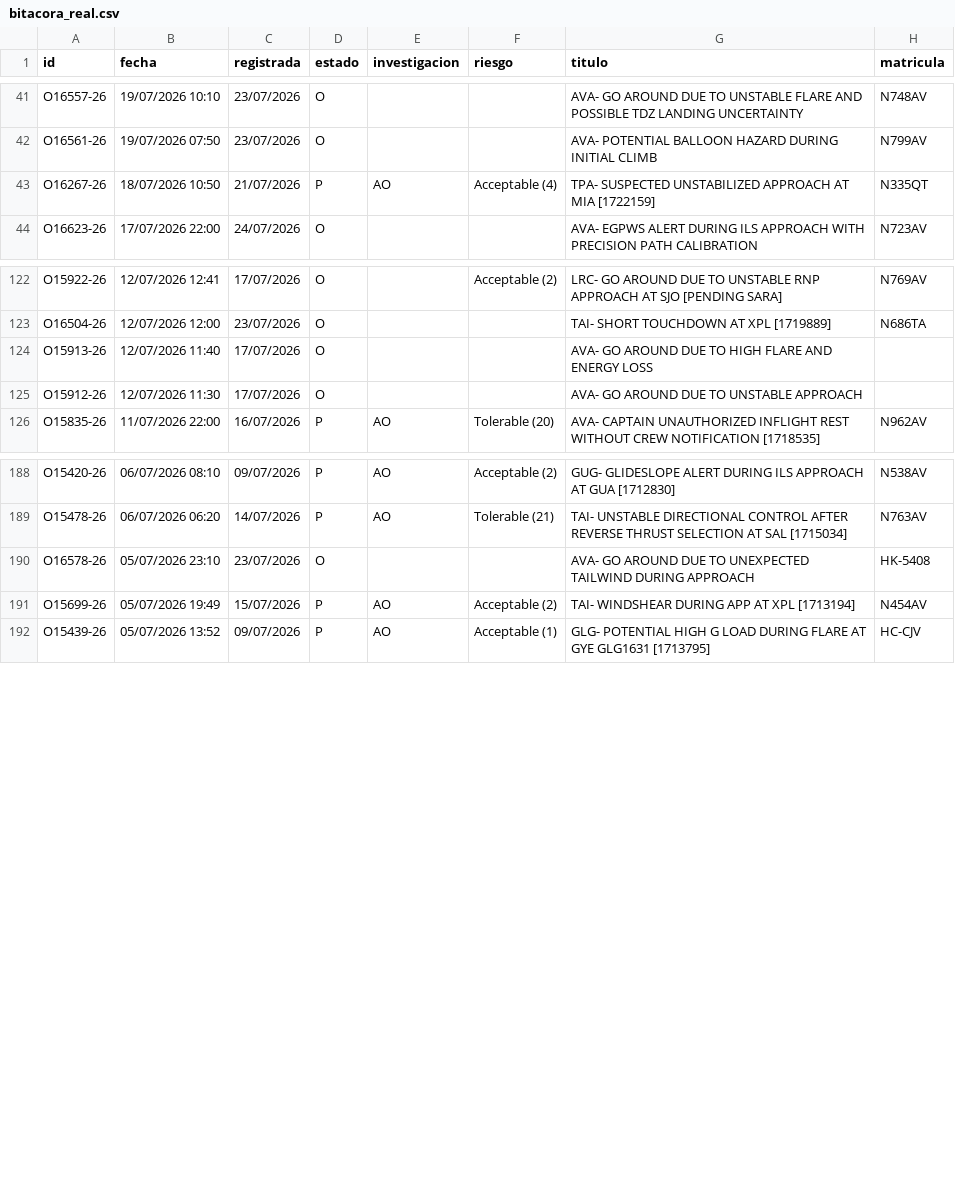
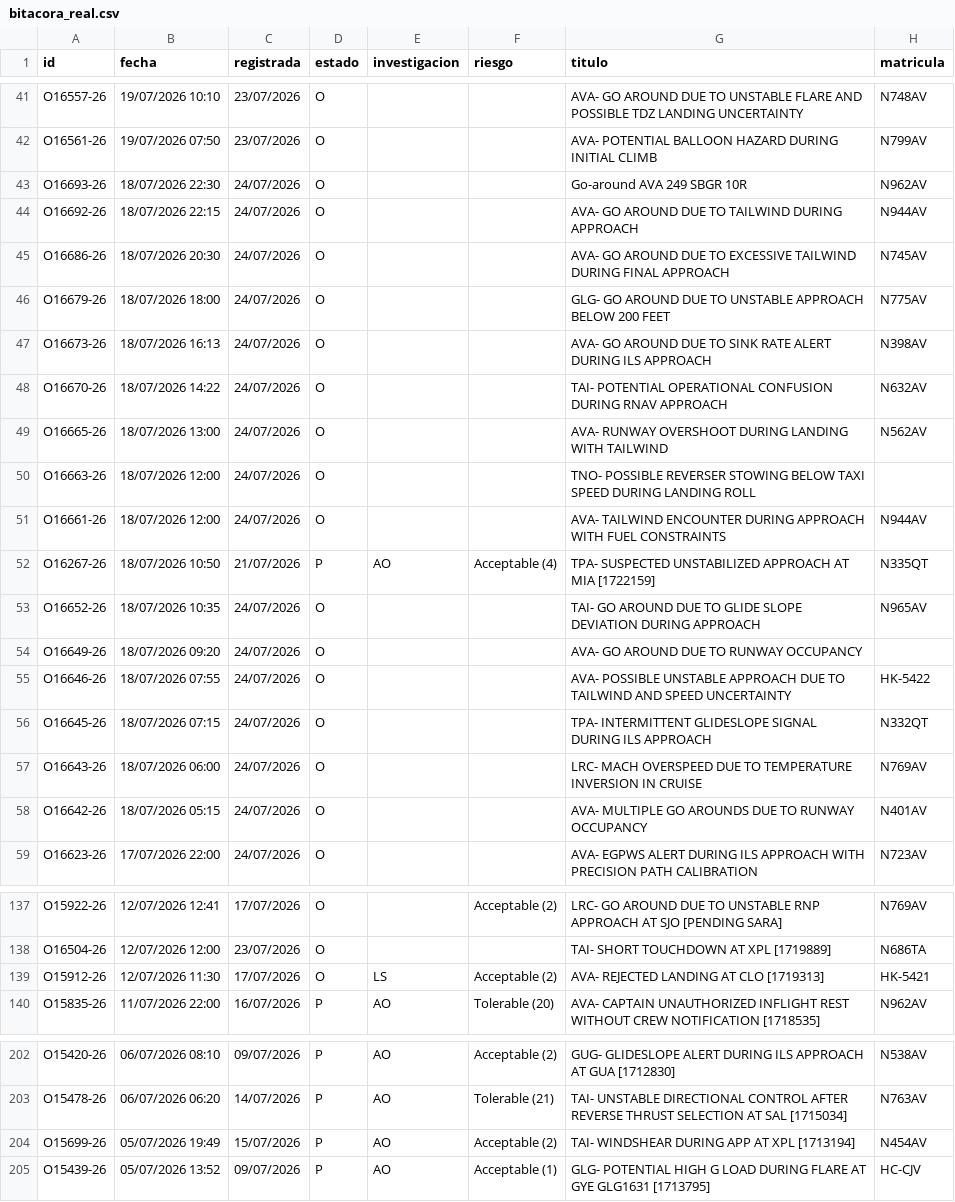
Before and after one commit to luibernip/aqd-72bb9e5fcc08, a CSV file: bitacora_real.csv, drawn as a sheet; only a part is shown, gaps mark what is left out; the diff covers the shown part only.

```diff
--- a/bitacora_real.csv
+++ b/bitacora_real.csv
@@ -42,3 +42,18 @@ O16557-26;19/07/2026 10:10;23/07/2026;O;;;AVA- GO AROUND DUE TO UNSTABLE FLARE A
 O16561-26;19/07/2026 07:50;23/07/2026;O;;;AVA- POTENTIAL BALLOON HAZARD DURING INITIAL CLIMB;N799AV
+O16693-26;18/07/2026 22:30;24/07/2026;O;;;Go-around AVA 249 SBGR 10R;N962AV
+O16692-26;18/07/2026 22:15;24/07/2026;O;;;AVA- GO AROUND DUE TO TAILWIND DURING APPROACH;N944AV
+O16686-26;18/07/2026 20:30;24/07/2026;O;;;AVA- GO AROUND DUE TO EXCESSIVE TAILWIND DURING FINAL APPROACH;N745AV
+O16679-26;18/07/2026 18:00;24/07/2026;O;;;GLG- GO AROUND DUE TO UNSTABLE APPROACH BELOW 200 FEET;N775AV
+O16673-26;18/07/2026 16:13;24/07/2026;O;;;AVA- GO AROUND DUE TO SINK RATE ALERT DURING ILS APPROACH;N398AV
+O16670-26;18/07/2026 14:22;24/07/2026;O;;;TAI- POTENTIAL OPERATIONAL CONFUSION DURING RNAV APPROACH;N632AV
+O16665-26;18/07/2026 13:00;24/07/2026;O;;;AVA- RUNWAY OVERSHOOT DURING LANDING WITH TAILWIND;N562AV
+O16663-26;18/07/2026 12:00;24/07/2026;O;;;TNO- POSSIBLE REVERSER STOWING BELOW TAXI SPEED DURING LANDING ROLL;
+O16661-26;18/07/2026 12:00;24/07/2026;O;;;AVA- TAILWIND ENCOUNTER DURING APPROACH WITH FUEL CONSTRAINTS;N944AV
 O16267-26;18/07/2026 10:50;21/07/2026;P;AO;Acceptable (4);TPA- SUSPECTED UNSTABILIZED APPROACH AT MIA [1722159];N335QT
+O16652-26;18/07/2026 10:35;24/07/2026;O;;;TAI- GO AROUND DUE TO GLIDE SLOPE DEVIATION DURING APPROACH;N965AV
+O16649-26;18/07/2026 09:20;24/07/2026;O;;;AVA- GO AROUND DUE TO RUNWAY OCCUPANCY;
+O16646-26;18/07/2026 07:55;24/07/2026;O;;;AVA- POSSIBLE UNSTABLE APPROACH DUE TO TAILWIND AND SPEED UNCERTAINTY;HK-5422
+O16645-26;18/07/2026 07:15;24/07/2026;O;;;TPA- INTERMITTENT GLIDESLOPE SIGNAL DURING ILS APPROACH;N332QT
+O16643-26;18/07/2026 06:00;24/07/2026;O;;;LRC- MACH OVERSPEED DUE TO TEMPERATURE INVERSION IN CRUISE;N769AV
+O16642-26;18/07/2026 05:15;24/07/2026;O;;;AVA- MULTIPLE GO AROUNDS DUE TO RUNWAY OCCUPANCY;N401AV
 O16623-26;17/07/2026 22:00;24/07/2026;O;;;AVA- EGPWS ALERT DURING ILS APPROACH WITH PRECISION PATH CALIBRATION;N723AV
@@ -123,4 +138,3 @@ O15922-26;12/07/2026 12:41;17/07/2026;O;;Acceptable (2);LRC- GO AROUND DUE TO UN
 O16504-26;12/07/2026 12:00;23/07/2026;O;;;TAI- SHORT TOUCHDOWN AT XPL [1719889];N686TA
-O15913-26;12/07/2026 11:40;17/07/2026;O;;;AVA- GO AROUND DUE TO HIGH FLARE AND ENERGY LOSS;
-O15912-26;12/07/2026 11:30;17/07/2026;O;;;AVA- GO AROUND DUE TO UNSTABLE APPROACH;
+O15912-26;12/07/2026 11:30;17/07/2026;O;LS;Acceptable (2);AVA- REJECTED LANDING AT CLO [1719313];HK-5421
 O15835-26;11/07/2026 22:00;16/07/2026;P;AO;Tolerable (20);AVA- CAPTAIN UNAUTHORIZED INFLIGHT REST WITHOUT CREW NOTIFICATION [1718535];N962AV
@@ -189,3 +203,2 @@ O15420-26;06/07/2026 08:10;09/07/2026;P;AO;Acceptable (2);GUG- GLIDESLOPE ALERT
 O15478-26;06/07/2026 06:20;14/07/2026;P;AO;Tolerable (21);TAI- UNSTABLE DIRECTIONAL CONTROL AFTER REVERSE THRUST SELECTION AT SAL [1715034];N763AV
-O16578-26;05/07/2026 23:10;23/07/2026;O;;;AVA- GO AROUND DUE TO UNEXPECTED TAILWIND DURING APPROACH;HK-5408
 O15699-26;05/07/2026 19:49;15/07/2026;P;AO;Acceptable (2);TAI- WINDSHEAR DURING APP AT XPL [1713194];N454AV
```
Also changed, not shown: 12 edited cells elsewhere in this file, bitacora_cbn.csv, bitacora_cbn_real.csv, 4 other files.
